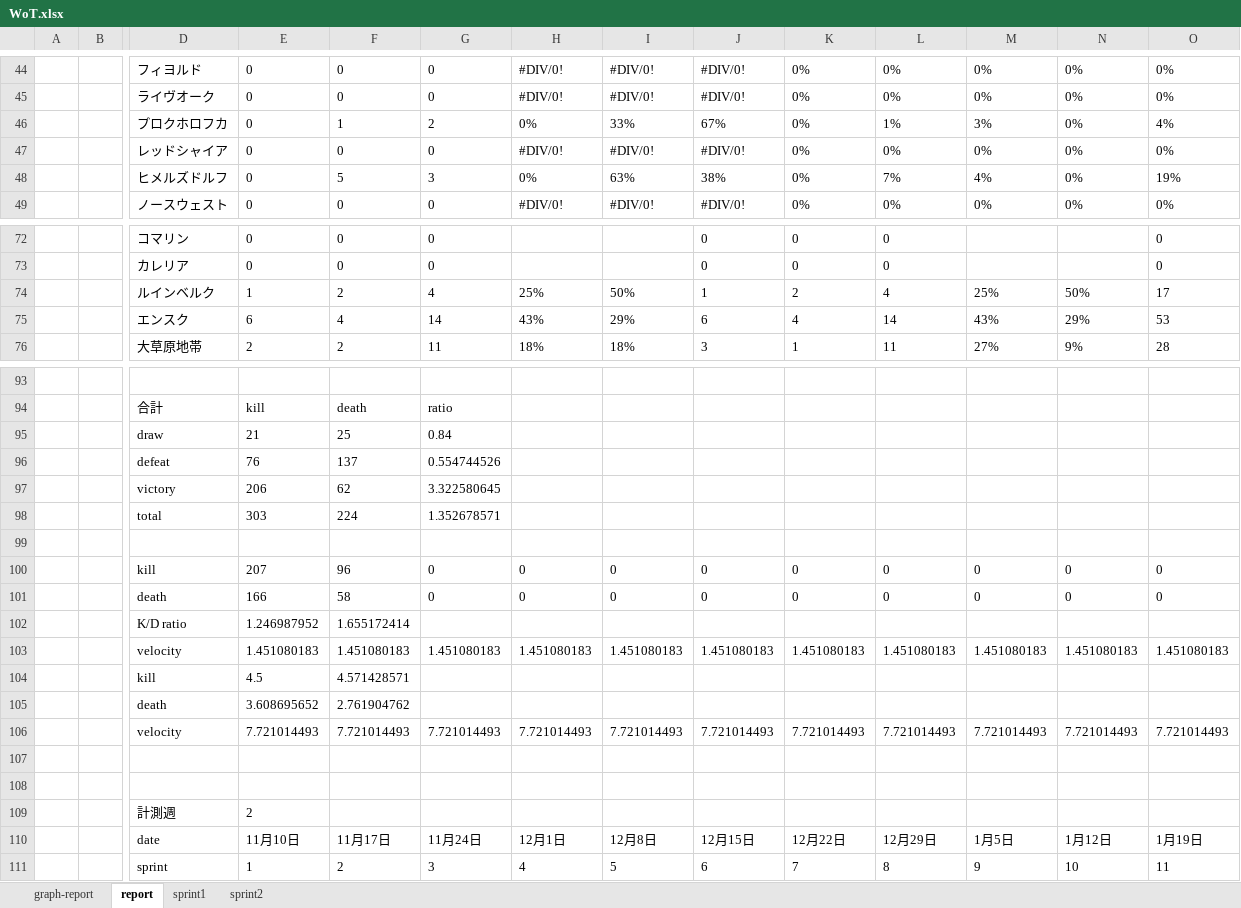
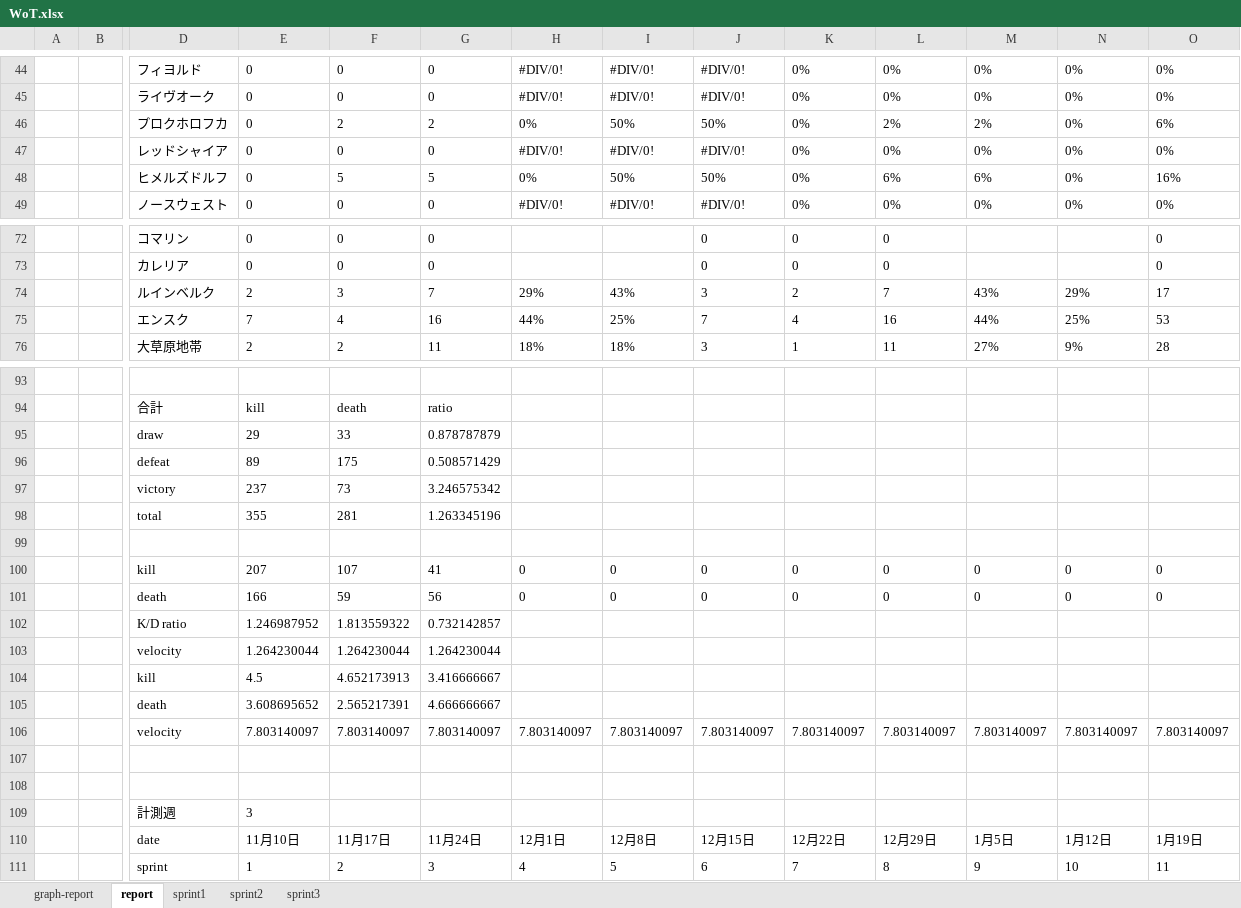
Before and after one commit to kawahira/WoT-Documents, an Excel workbook: WoT.xlsx, sheet report, drawn as a sheet; only a part is shown, gaps mark what is left out; values as stored, in another font and other column widths than the file's, no borders; removed rows and columns are numbered as before the commit, all else as after; rows hold the shown columns only; the diff covers the shown part only; the diff names each change by its address in the sheet, - before the commit and + after, or states it on an @@ line.

Commit message:
no message

```diff
--- a/WoT.xlsx (sheet report)
+++ b/WoT.xlsx (sheet report)
+sheet tab: sprint3
-row 46:  |  | プロクホロフカ | 0 | 1 | 2 | 0% | 33% | 67% | 0% | 1% | 3% | 0% | 4%
+row 46:  |  | プロクホロフカ | 0 | 2 | 2 | 0% | 50% | 50% | 0% | 2% | 2% | 0% | 6%
-row 48:  |  | ヒメルズドルフ | 0 | 5 | 3 | 0% | 63% | 38% | 0% | 7% | 4% | 0% | 19%
+row 48:  |  | ヒメルズドルフ | 0 | 5 | 5 | 0% | 50% | 50% | 0% | 6% | 6% | 0% | 16%
-row 74:  |  | ルインベルク | 1 | 2 | 4 | 25% | 50% | 1 | 2 | 4 | 25% | 50% | 17
-row 75:  |  | エンスク | 6 | 4 | 14 | 43% | 29% | 6 | 4 | 14 | 43% | 29% | 53
+row 74:  |  | ルインベルク | 2 | 3 | 7 | 29% | 43% | 3 | 2 | 7 | 43% | 29% | 17
+row 75:  |  | エンスク | 7 | 4 | 16 | 44% | 25% | 7 | 4 | 16 | 44% | 25% | 53
-row 95:  |  | draw | 21 | 25 | 0.84
-row 96:  |  | defeat | 76 | 137 | 0.554744526
-row 97:  |  | victory | 206 | 62 | 3.322580645
-row 98:  |  | total | 303 | 224 | 1.352678571
+row 95:  |  | draw | 29 | 33 | 0.878787879
+row 96:  |  | defeat | 89 | 175 | 0.508571429
+row 97:  |  | victory | 237 | 73 | 3.246575342
+row 98:  |  | total | 355 | 281 | 1.263345196
-F100: 96
+F100: 107
-G100: 0
+G100: 41
-F101: 58
+F101: 59
-G101: 0
+G101: 56
-F102: 1.655172414
+F102: 1.813559322
-G102: (empty)
+G102: 0.732142857
-row 103:  |  | velocity | 1.451080183 | 1.451080183 | 1.451080183 | 1.451080183 | 1.451080183 | 1.451080183 | 1.451080183 | 1.451080183 | 1.451080183 | 1.451080183 | 1.451080183
-row 104:  |  | kill | 4.5 | 4.571428571
-row 105:  |  | death | 3.608695652 | 2.761904762
-row 106:  |  | velocity | 7.721014493 | 7.721014493 | 7.721014493 | 7.721014493 | 7.721014493 | 7.721014493 | 7.721014493 | 7.721014493 | 7.721014493 | 7.721014493 | 7.721014493
+row 103:  |  | velocity | 1.264230044 | 1.264230044 | 1.264230044
+row 104:  |  | kill | 4.5 | 4.652173913 | 3.416666667
+row 105:  |  | death | 3.608695652 | 2.565217391 | 4.666666667
+row 106:  |  | velocity | 7.803140097 | 7.803140097 | 7.803140097 | 7.803140097 | 7.803140097 | 7.803140097 | 7.803140097 | 7.803140097 | 7.803140097 | 7.803140097 | 7.803140097
-E109: 2
+E109: 3
```
Also changed, not shown: 14 added rows, 14 removed rows and 659 edited cells elsewhere in this sheet, sheet sprint2, charts or pictures.
